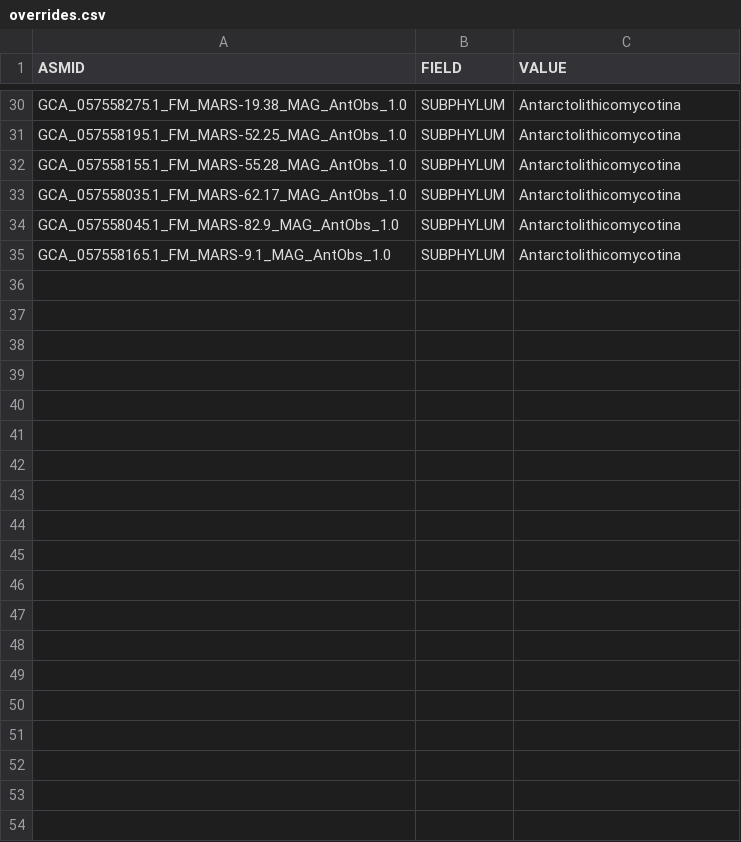
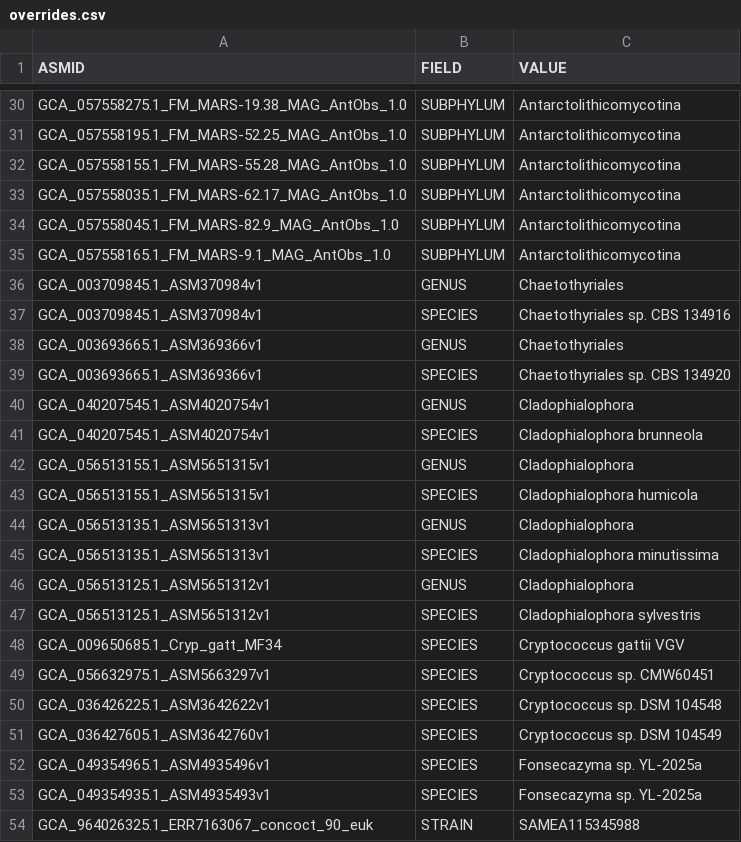
Before and after one commit to stajichlab/Fungi_BFD, a CSV file: data/curation/overrides.csv, drawn as a sheet; only a part is shown, gaps mark what is left out; the diff covers the shown part only.

```diff
--- a/data/curation/overrides.csv
+++ b/data/curation/overrides.csv
@@ -35 +35,20 @@ GCA_057558045.1_FM_MARS-82.9_MAG_AntObs_1.0,SUBPHYLUM,Antarctolithicomycotina
 GCA_057558165.1_FM_MARS-9.1_MAG_AntObs_1.0,SUBPHYLUM,Antarctolithicomycotina
+GCA_003709845.1_ASM370984v1,GENUS,Chaetothyriales
+GCA_003709845.1_ASM370984v1,SPECIES,Chaetothyriales sp. CBS 134916
+GCA_003693665.1_ASM369366v1,GENUS,Chaetothyriales
+GCA_003693665.1_ASM369366v1,SPECIES,Chaetothyriales sp. CBS 134920
+GCA_040207545.1_ASM4020754v1,GENUS,Cladophialophora
+GCA_040207545.1_ASM4020754v1,SPECIES,Cladophialophora brunneola
+GCA_056513155.1_ASM5651315v1,GENUS,Cladophialophora
+GCA_056513155.1_ASM5651315v1,SPECIES,Cladophialophora humicola
+GCA_056513135.1_ASM5651313v1,GENUS,Cladophialophora
+GCA_056513135.1_ASM5651313v1,SPECIES,Cladophialophora minutissima
+GCA_056513125.1_ASM5651312v1,GENUS,Cladophialophora
+GCA_056513125.1_ASM5651312v1,SPECIES,Cladophialophora sylvestris
+GCA_009650685.1_Cryp_gatt_MF34,SPECIES,Cryptococcus gattii VGV
+GCA_056632975.1_ASM5663297v1,SPECIES,Cryptococcus sp. CMW60451
+GCA_036426225.1_ASM3642622v1,SPECIES,Cryptococcus sp. DSM 104548
+GCA_036427605.1_ASM3642760v1,SPECIES,Cryptococcus sp. DSM 104549
+GCA_049354965.1_ASM4935496v1,SPECIES,Fonsecazyma sp. YL-2025a
+GCA_049354935.1_ASM4935493v1,SPECIES,Fonsecazyma sp. YL-2025a
+GCA_964026325.1_ERR7163067_concoct_90_euk,STRAIN,SAMEA115345988
```
Also changed, not shown: 13 added rows elsewhere in this file, 2 other files.
